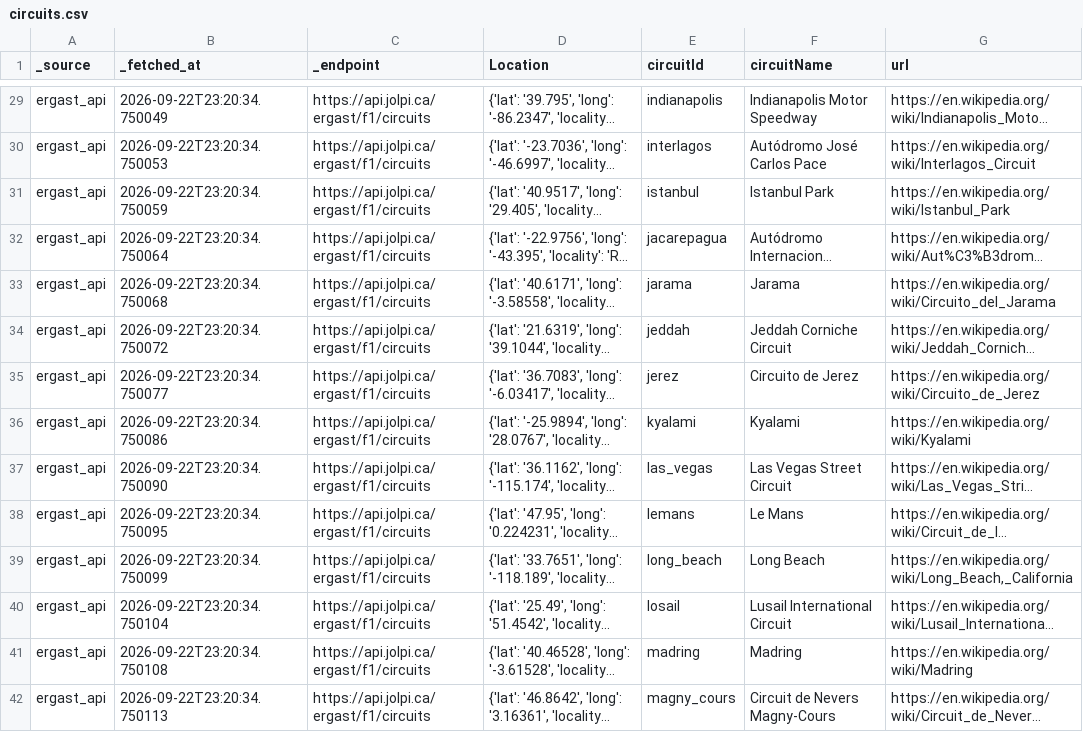
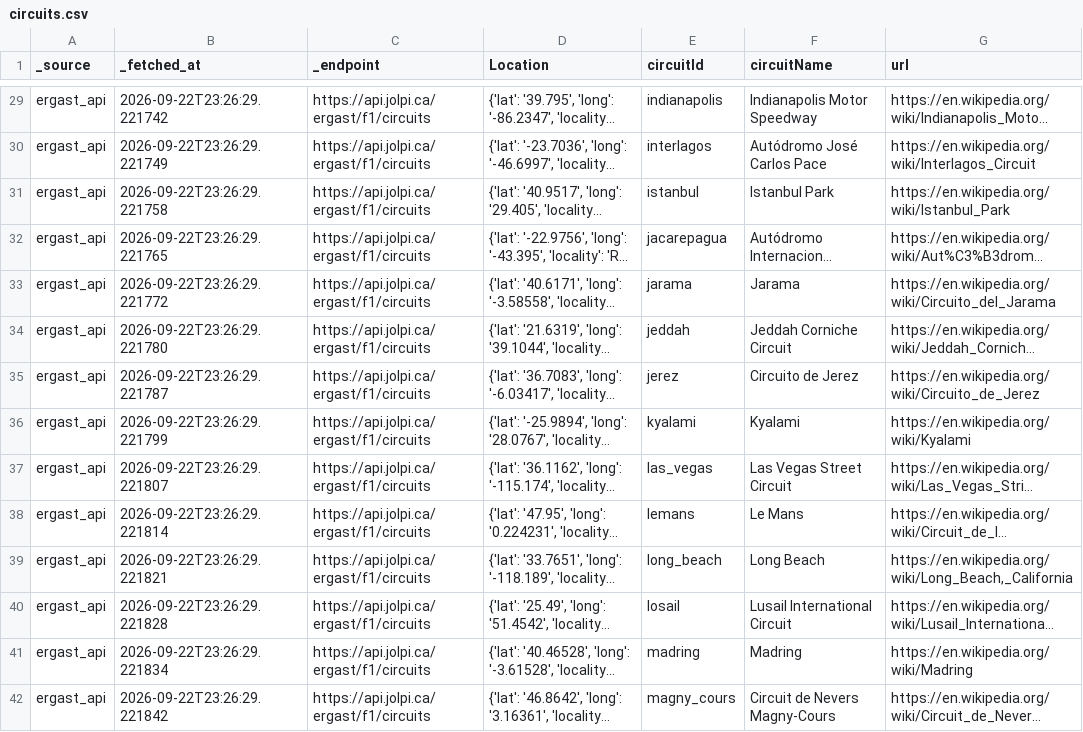
Before and after one commit to jmr-lab/f1-etl-pipeline, a CSV file: data/raw/circuits.csv, drawn as a sheet; only a part is shown, gaps mark what is left out; long unchanged cells end in …; the diff covers the shown part only; the diff names each change by its address in the sheet, - before the commit and + after, or states it on an @@ line.

```diff
--- a/data/raw/circuits.csv
+++ b/data/raw/circuits.csv
-B29 (_fetched_at): 2026-09-22T23:20:34.750049
+B29 (_fetched_at): 2026-09-22T23:26:29.221742
-B30 (_fetched_at): 2026-09-22T23:20:34.750053
+B30 (_fetched_at): 2026-09-22T23:26:29.221749
-B31 (_fetched_at): 2026-09-22T23:20:34.750059
+B31 (_fetched_at): 2026-09-22T23:26:29.221758
-B32 (_fetched_at): 2026-09-22T23:20:34.750064
+B32 (_fetched_at): 2026-09-22T23:26:29.221765
-B33 (_fetched_at): 2026-09-22T23:20:34.750068
+B33 (_fetched_at): 2026-09-22T23:26:29.221772
-B34 (_fetched_at): 2026-09-22T23:20:34.750072
+B34 (_fetched_at): 2026-09-22T23:26:29.221780
-B35 (_fetched_at): 2026-09-22T23:20:34.750077
+B35 (_fetched_at): 2026-09-22T23:26:29.221787
-B36 (_fetched_at): 2026-09-22T23:20:34.750086
+B36 (_fetched_at): 2026-09-22T23:26:29.221799
-B37 (_fetched_at): 2026-09-22T23:20:34.750090
+B37 (_fetched_at): 2026-09-22T23:26:29.221807
-B38 (_fetched_at): 2026-09-22T23:20:34.750095
+B38 (_fetched_at): 2026-09-22T23:26:29.221814
-B39 (_fetched_at): 2026-09-22T23:20:34.750099
+B39 (_fetched_at): 2026-09-22T23:26:29.221821
-B40 (_fetched_at): 2026-09-22T23:20:34.750104
+B40 (_fetched_at): 2026-09-22T23:26:29.221828
-B41 (_fetched_at): 2026-09-22T23:20:34.750108
+B41 (_fetched_at): 2026-09-22T23:26:29.221834
-B42 (_fetched_at): 2026-09-22T23:20:34.750113
+B42 (_fetched_at): 2026-09-22T23:26:29.221842
```
Also changed, not shown: 64 edited cells elsewhere in this file, data/raw/constructors.csv, data/raw/drivers.csv, 2 other files.
